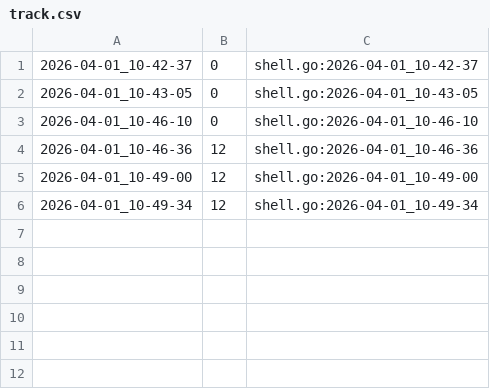
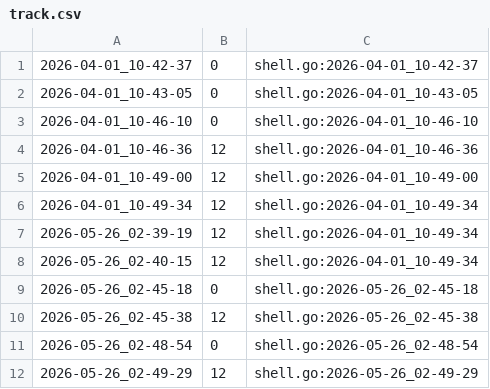
Before and after one commit to qxcode-course/ed-ter-bloco-a-andreszpyt, a CSV file: .tko/track/ed@especiais/track.csv, drawn as a sheet.

```diff
--- a/.tko/track/ed@especiais/track.csv
+++ b/.tko/track/ed@especiais/track.csv
@@ -6 +6,7 @@
 2026-04-01_10-49-34,12,shell.go:2026-04-01_10-49-34
+2026-05-26_02-39-19,12,shell.go:2026-04-01_10-49-34
+2026-05-26_02-40-15,12,shell.go:2026-04-01_10-49-34
+2026-05-26_02-45-18,0,shell.go:2026-05-26_02-45-18
+2026-05-26_02-45-38,12,shell.go:2026-05-26_02-45-38
+2026-05-26_02-48-54,0,shell.go:2026-05-26_02-48-54
+2026-05-26_02-49-29,12,shell.go:2026-05-26_02-49-29
```
Also changed, not shown: .tko/track/ed@editor/track.csv, .tko/track/ed@editorint/track.csv, 34 other files.
